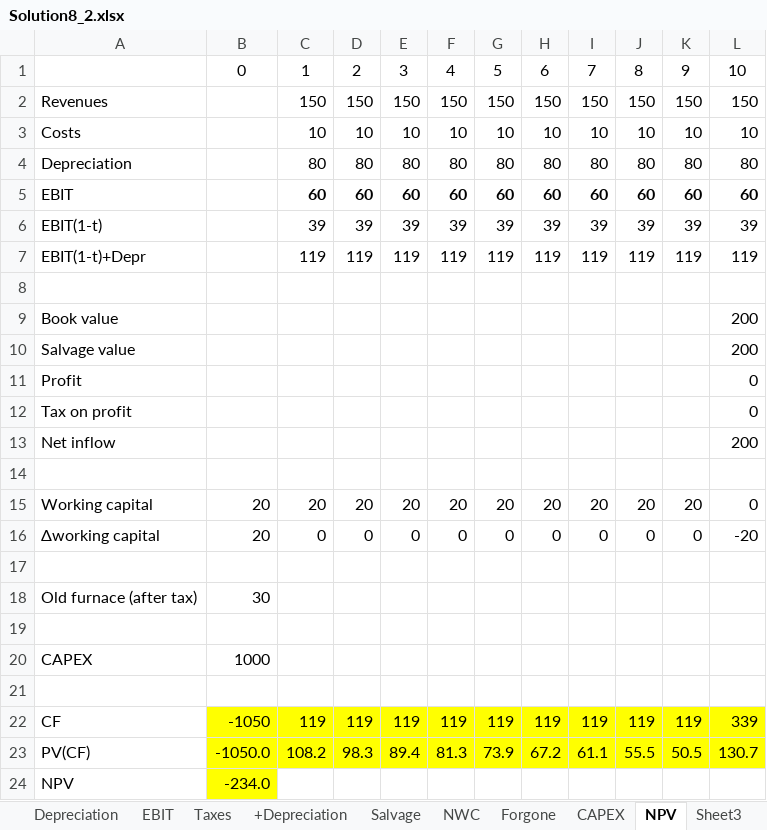
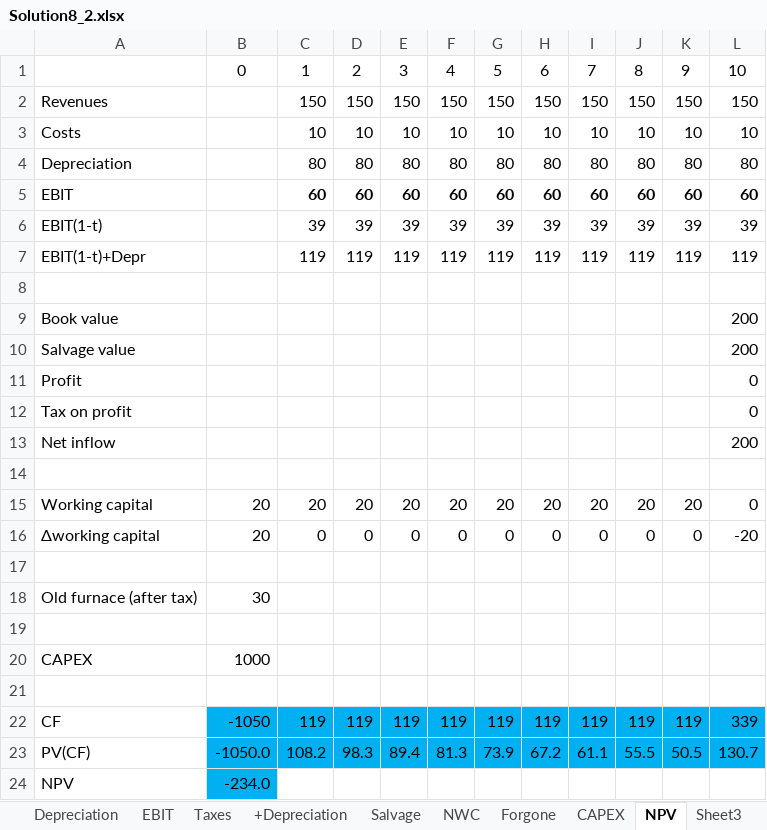
Before and after one commit to Conj34/Conj34.github.io, an Excel workbook: docs/Documents_files/FM250/Solution8_2.xlsx, sheet NPV, drawn as a sheet; values as stored, in another font and other column widths than the file's, no borders; the diff names each change by its address in the sheet, - before the commit and + after, or states it on an @@ line.

```diff
--- a/docs/Documents_files/FM250/Solution8_2.xlsx (sheet NPV)
+++ b/docs/Documents_files/FM250/Solution8_2.xlsx (sheet NPV)
-B22:L23 fill: #FFFF00
+B22:L23 fill: #00B0F0
-B24 fill: #FFFF00
+B24 fill: #00B0F0
```
Also changed, not shown: sheet NWC, sheet Revenues, sheet Costs, sheet Depreciation, sheet Taxes, sheet +Depreciation, 3 more sheets, docs/Documents_files/FM250/Solution8_1.xlsx, 13 other files.
